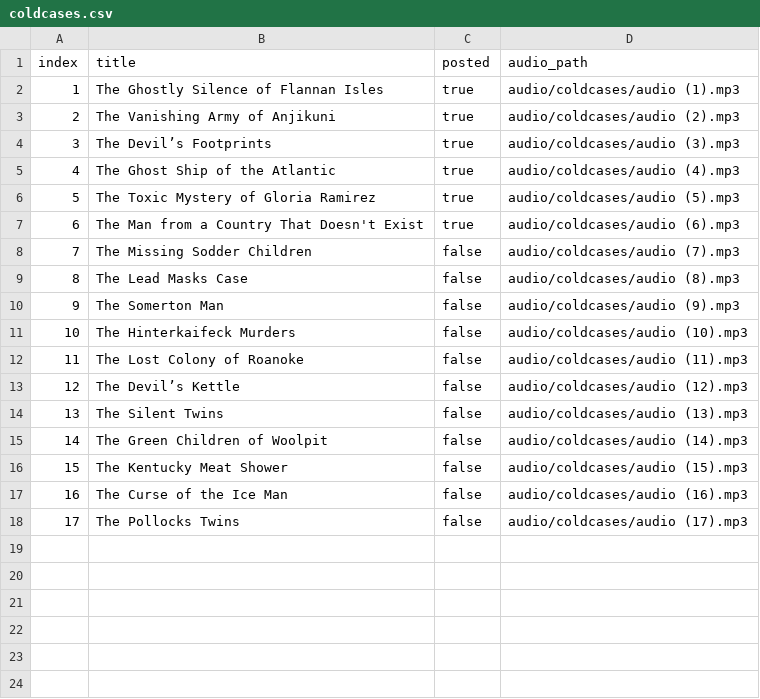
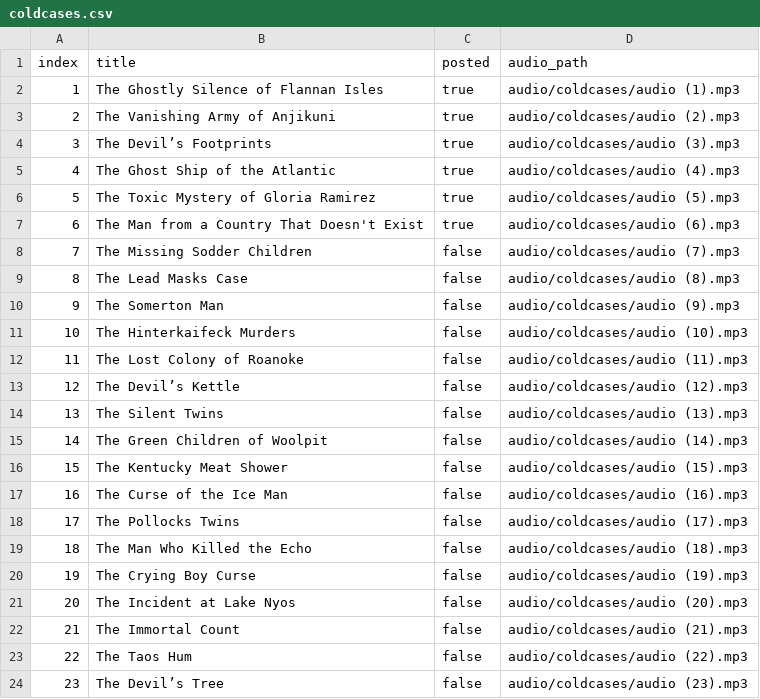
Before and after one commit to ansarisamaddev-byte/Automate-Video-Generator, a CSV file: coldcases.csv, drawn as a sheet.

```diff
--- a/coldcases.csv
+++ b/coldcases.csv
@@ -18 +18,7 @@ index,title,posted,audio_path
 17,The Pollocks Twins,false,audio/coldcases/audio (17).mp3
+18,The Man Who Killed the Echo,false,audio/coldcases/audio (18).mp3
+19,The Crying Boy Curse,false,audio/coldcases/audio (19).mp3
+20,The Incident at Lake Nyos,false,audio/coldcases/audio (20).mp3
+21,The Immortal Count,false,audio/coldcases/audio (21).mp3
+22,The Taos Hum,false,audio/coldcases/audio (22).mp3
+23,The Devil’s Tree,false,audio/coldcases/audio (23).mp3
```
Also changed, not shown: 52 other files.
